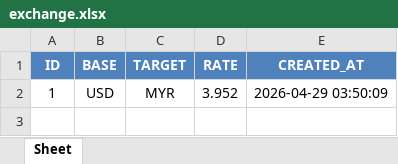
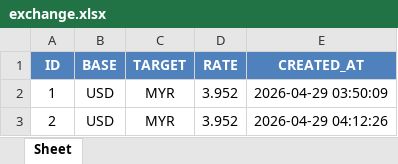
Before and after one commit to masyrafazmanD/Group4_DASH, an Excel workbook: output/exchange.xlsx, sheet Sheet, drawn as a sheet; values as stored, in another font and other column widths than the file's, no borders; the diff names each change by its address in the sheet, - before the commit and + after, or states it on an @@ line.

```diff
--- a/output/exchange.xlsx (sheet Sheet)
+++ b/output/exchange.xlsx (sheet Sheet)
+row 3: 2 | USD | MYR | 3.952 | 2026-04-29 04:12:26
```
Also changed, not shown: 1 other file.
